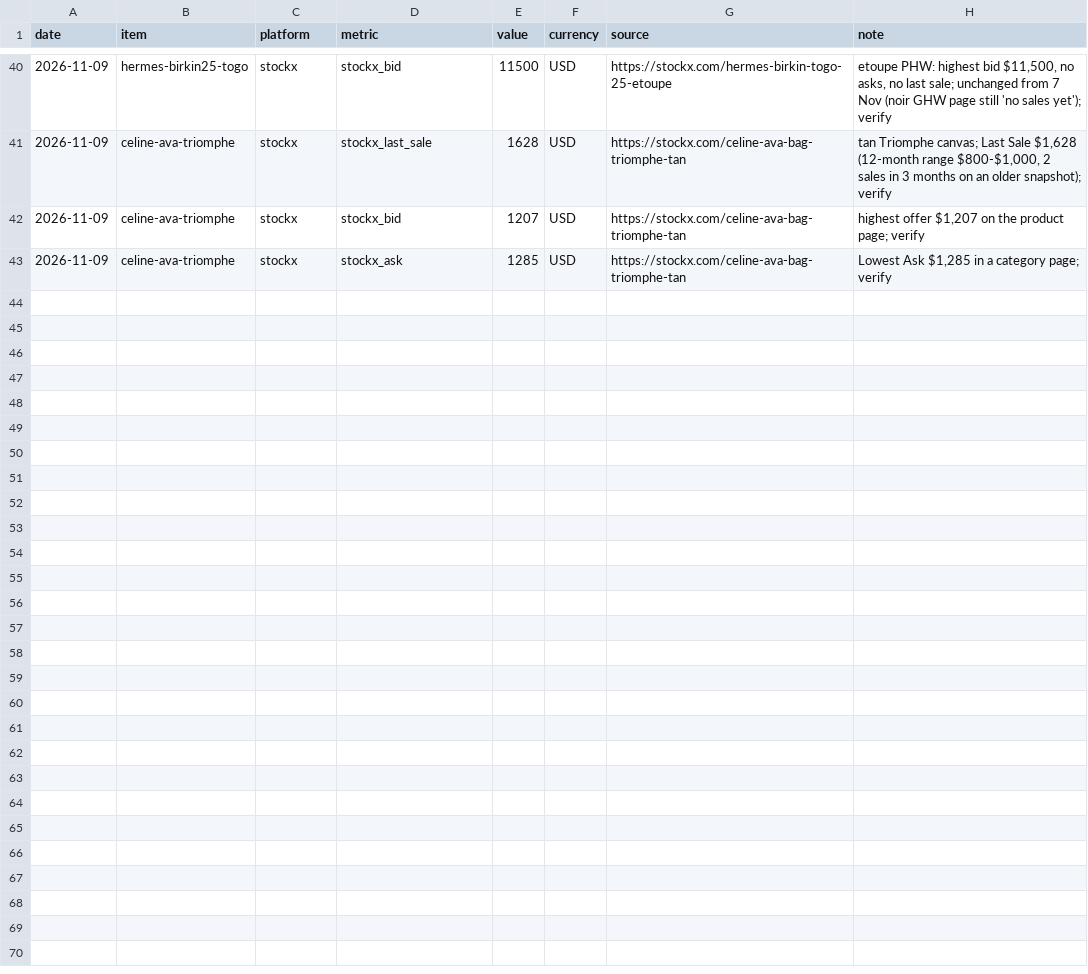
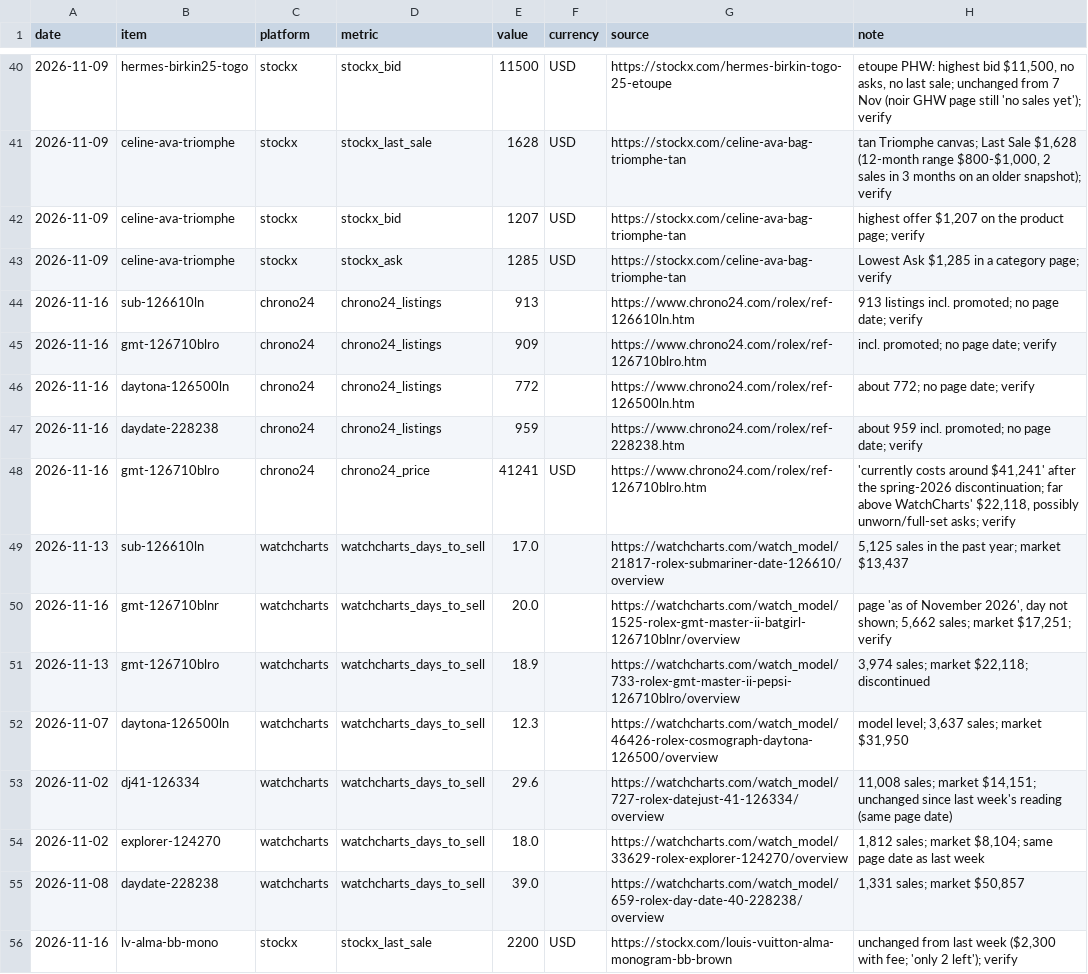
Before and after one commit to mcmarcocheung98-max/dashboards, a CSV file: data/luxury/liquidity.csv, drawn as a sheet; only a part is shown, gaps mark what is left out; the diff covers the shown part only.

```diff
--- a/data/luxury/liquidity.csv
+++ b/data/luxury/liquidity.csv
@@ -43 +43,14 @@ date,item,platform,metric,value,currency,source,note
 2026-11-09,celine-ava-triomphe,stockx,stockx_ask,1285,USD,https://stockx.com/celine-ava-bag-triomphe-tan,"Lowest Ask $1,285 in a category page; verify"
+2026-11-16,sub-126610ln,chrono24,chrono24_listings,913,,https://www.chrono24.com/rolex/ref-126610ln.htm,913 listings incl. promoted; no page date; verify
+2026-11-16,gmt-126710blro,chrono24,chrono24_listings,909,,https://www.chrono24.com/rolex/ref-126710blro.htm,incl. promoted; no page date; verify
+2026-11-16,daytona-126500ln,chrono24,chrono24_listings,772,,https://www.chrono24.com/rolex/ref-126500ln.htm,about 772; no page date; verify
+2026-11-16,daydate-228238,chrono24,chrono24_listings,959,,https://www.chrono24.com/rolex/ref-228238.htm,about 959 incl. promoted; no page date; verify
+2026-11-16,gmt-126710blro,chrono24,chrono24_price,41241,USD,https://www.chrono24.com/rolex/ref-126710blro.htm,"'currently costs around $41,241' after the spring-2026 discontinuation; far above WatchCharts' $22,118, possibly unworn/full-set asks; verify"
+2026-11-13,sub-126610ln,watchcharts,watchcharts_days_to_sell,17.0,,https://watchcharts.com/watch_model/21817-rolex-submariner-date-126610/overview,"5,125 sales in the past year; market $13,437"
+2026-11-16,gmt-126710blnr,watchcharts,watchcharts_days_to_sell,20.0,,https://watchcharts.com/watch_model/1525-rolex-gmt-master-ii-batgirl-126710blnr/overview,"page 'as of November 2026', day not shown; 5,662 sales; market $17,251; verify"
+2026-11-13,gmt-126710blro,watchcharts,watchcharts_days_to_sell,18.9,,https://watchcharts.com/watch_model/733-rolex-gmt-master-ii-pepsi-126710blro/overview,"3,974 sales; market $22,118; discontinued"
+2026-11-07,daytona-126500ln,watchcharts,watchcharts_days_to_sell,12.3,,https://watchcharts.com/watch_model/46426-rolex-cosmograph-daytona-126500/overview,"model level; 3,637 sales; market $31,950"
+2026-11-02,dj41-126334,watchcharts,watchcharts_days_to_sell,29.6,,https://watchcharts.com/watch_model/727-rolex-datejust-41-126334/overview,"11,008 sales; market $14,151; unchanged since last week's reading (same page date)"
+2026-11-02,explorer-124270,watchcharts,watchcharts_days_to_sell,18.0,,https://watchcharts.com/watch_model/33629-rolex-explorer-124270/overview,"1,812 sales; market $8,104; same page date as last week"
+2026-11-08,daydate-228238,watchcharts,watchcharts_days_to_sell,39.0,,https://watchcharts.com/watch_model/659-rolex-day-date-40-228238/overview,"1,331 sales; market $50,857"
+2026-11-16,lv-alma-bb-mono,stockx,stockx_last_sale,2200,USD,https://stockx.com/louis-vuitton-alma-monogram-bb-brown,"unchanged from last week ($2,300 with fee; 'only 2 left'); verify"
```
Also changed, not shown: 12 added rows elsewhere in this file, data/luxury/auction_sales.csv, data/luxury/stock.csv.
